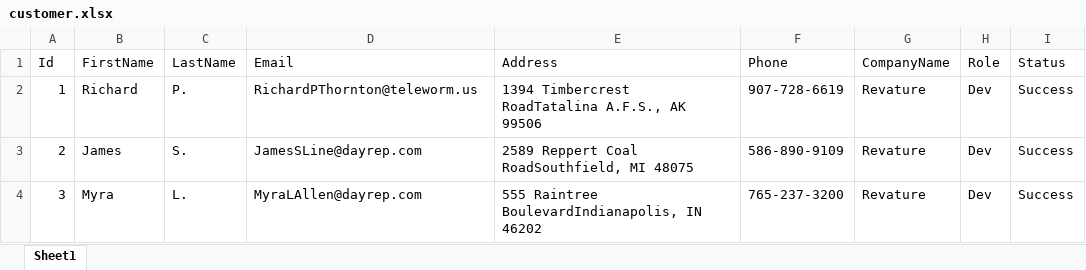
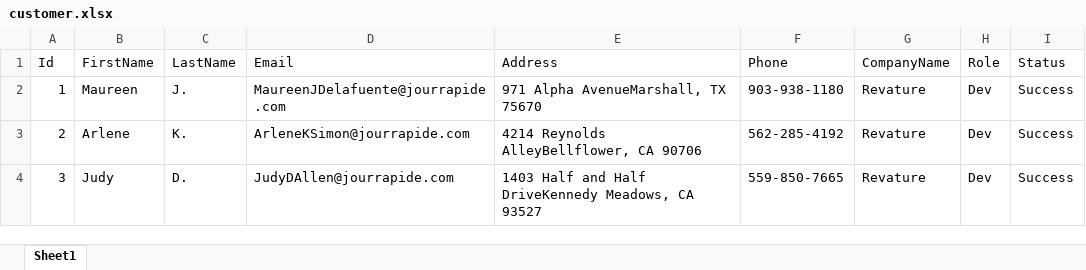
Before and after one commit to 1811-nov27-net/Axel-Tovar-Automation_Challenge1, an Excel workbook: UserRegistration/Excels/customer.xlsx, sheet Sheet1, drawn as a sheet; values as stored, in another font and other column widths than the file's, no borders; the diff names each change by its address in the sheet, - before the commit and + after, or states it on an @@ line.

Commit message:
made some minor changes to the form automation. address string needed to be trimmed.

```diff
--- a/UserRegistration/Excels/customer.xlsx (sheet Sheet1)
+++ b/UserRegistration/Excels/customer.xlsx (sheet Sheet1)
-B2 (FirstName): Richard
+B2 (FirstName): Maureen
-C2 (LastName): P.
+C2 (LastName): J.
-D2 (Email): RichardPThornton@teleworm.us
+D2 (Email): MaureenJDelafuente@jourrapide.com
-E2 (Address): 1394 Timbercrest RoadTatalina A.F.S., AK 99506
+E2 (Address): 971 Alpha AvenueMarshall, TX 75670
-F2 (Phone): 907-728-6619
+F2 (Phone): 903-938-1180
-B3 (FirstName): James
+B3 (FirstName): Arlene
-C3 (LastName): S.
+C3 (LastName): K.
-D3 (Email): JamesSLine@dayrep.com
+D3 (Email): ArleneKSimon@jourrapide.com
-E3 (Address): 2589 Reppert Coal RoadSouthfield, MI 48075
+E3 (Address): 4214 Reynolds AlleyBellflower, CA 90706
-F3 (Phone): 586-890-9109
+F3 (Phone): 562-285-4192
-B4 (FirstName): Myra
+B4 (FirstName): Judy
-C4 (LastName): L.
+C4 (LastName): D.
-D4 (Email): MyraLAllen@dayrep.com
+D4 (Email): JudyDAllen@jourrapide.com
-E4 (Address): 555 Raintree BoulevardIndianapolis, IN 46202
+E4 (Address): 1403 Half and Half DriveKennedy Meadows, CA 93527
-F4 (Phone): 765-237-3200
+F4 (Phone): 559-850-7665
```
Also changed, not shown: 6 other files.
